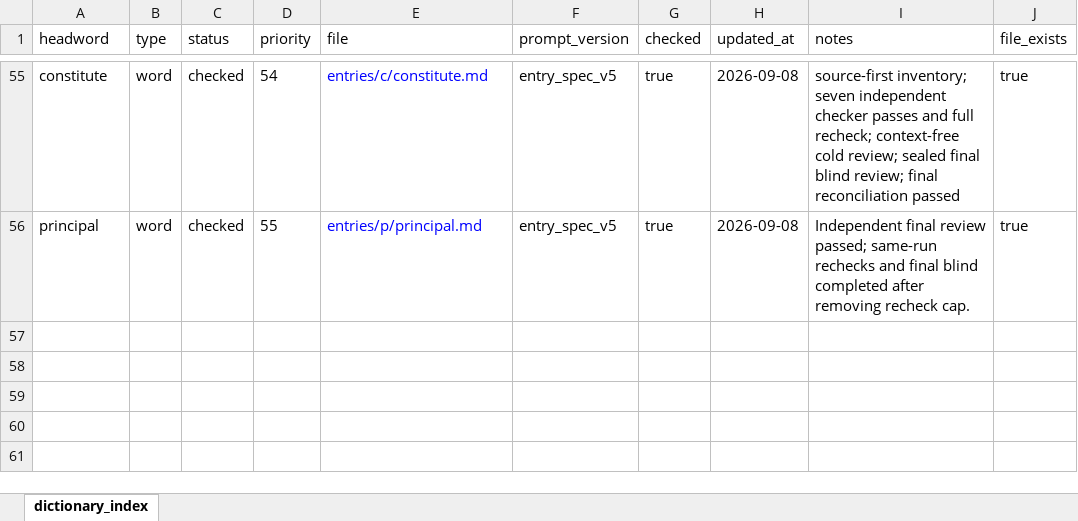
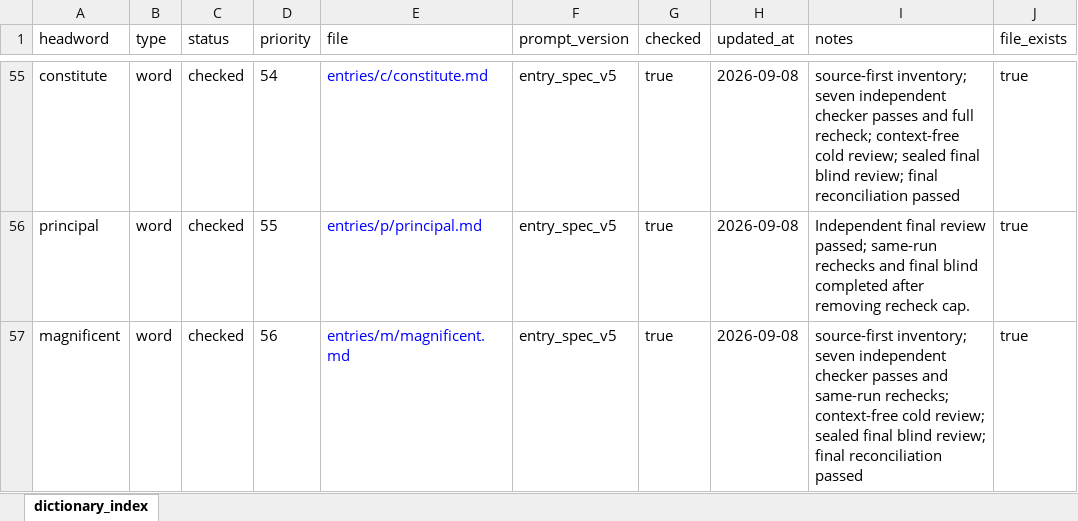
Before and after one commit to Kyapya/english-dictionary, an Excel workbook: exports/dictionary_index.xlsx, sheet dictionary_index, drawn as a sheet; only a part is shown, gaps mark what is left out; values as stored, in another font and other column widths than the file's, no borders; the diff names each change by its address in the sheet, - before the commit and + after, or states it on an @@ line.

Commit message:
Finalize magnificent dictionary entry

```diff
--- a/exports/dictionary_index.xlsx (sheet dictionary_index)
+++ b/exports/dictionary_index.xlsx (sheet dictionary_index)
+row 57: magnificent | word | checked | 56 | entries/m/magnificent.md | entry_spec_v5 | true | 2026-09-08 | source-first inventory; seven independent checker passes and same-run rechecks; context-free cold review; sealed final blind review; final reconciliation passed | true
```
Also changed, not shown: 18 other files.
